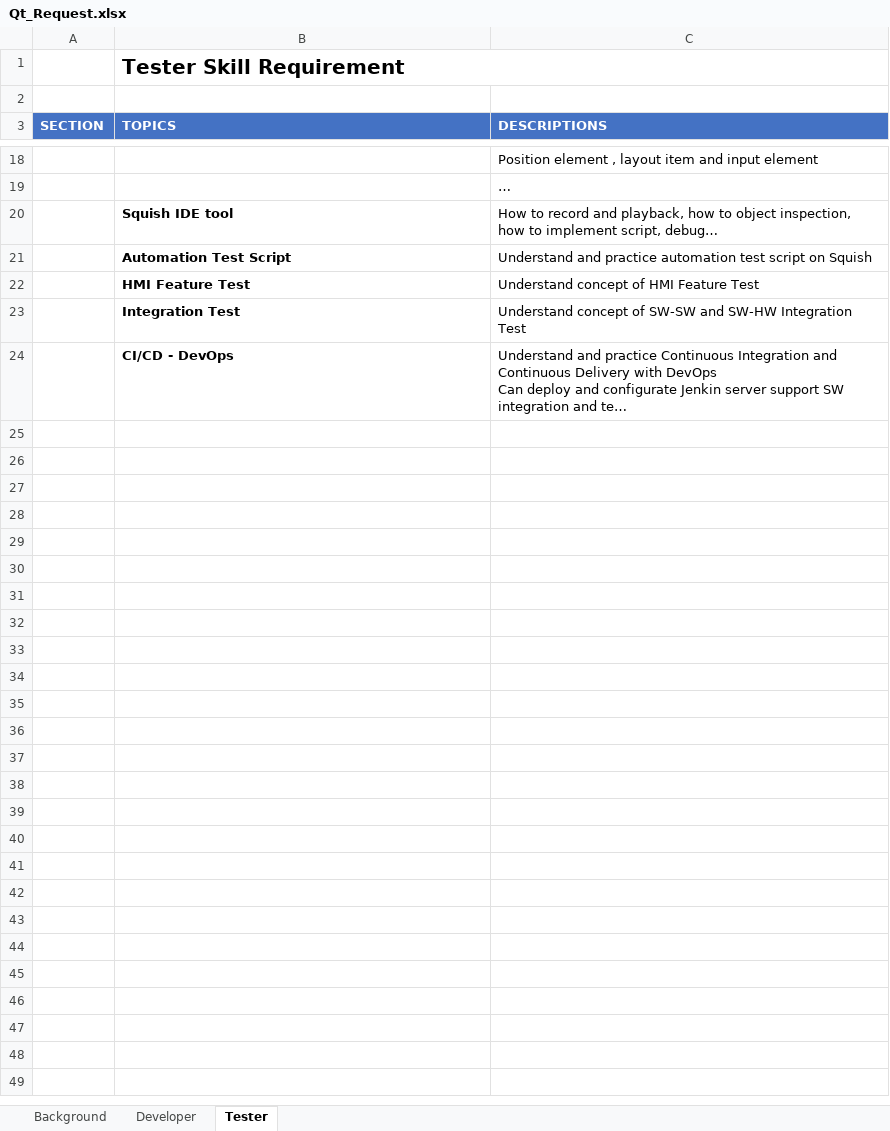
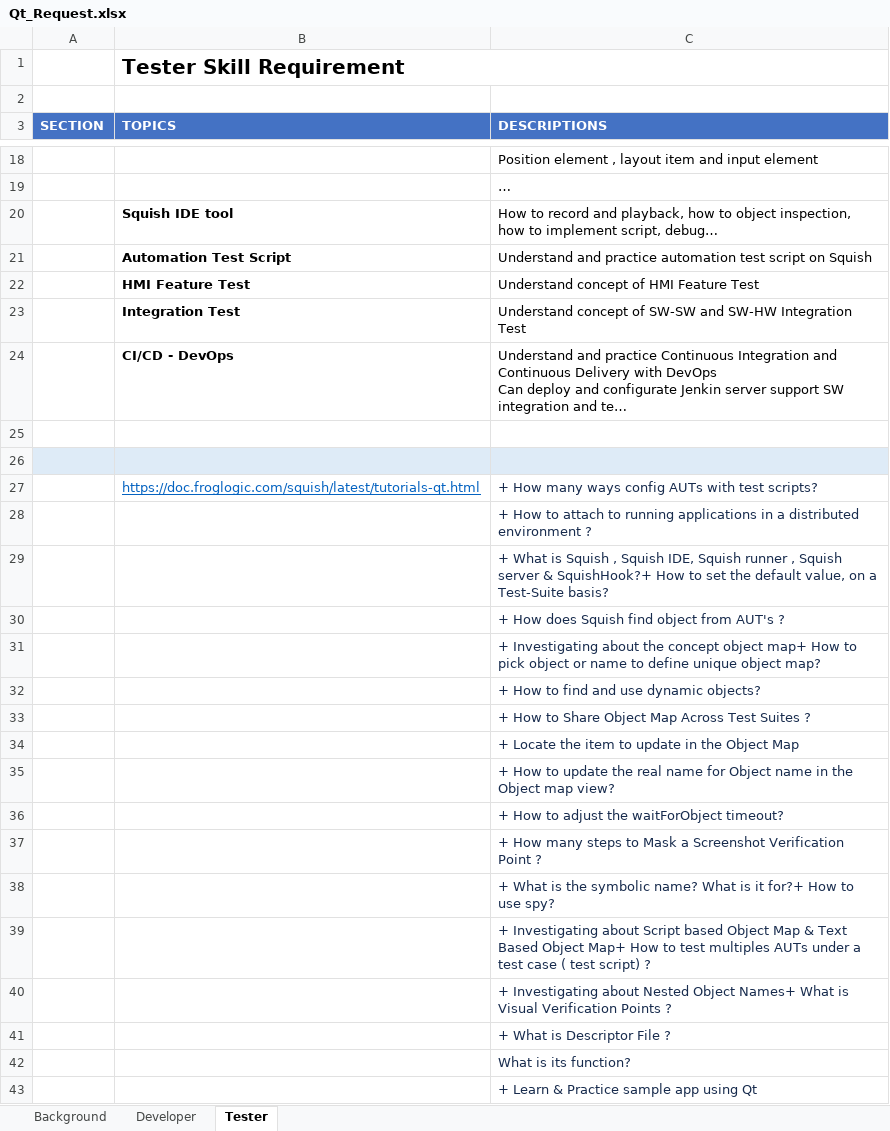
Before and after one commit to kingseno/Qt-Quick, an Excel workbook: Qt_Request.xlsx, sheet Tester, drawn as a sheet; only a part is shown, gaps mark what is left out; long unchanged cells end in …; values as stored, in another font and other column widths than the file's, no borders; the diff names each change by its address in the sheet, - before the commit and + after, or states it on an @@ line.

```diff
--- a/Qt_Request.xlsx (sheet Tester)
+++ b/Qt_Request.xlsx (sheet Tester)
+row 25: (empty)
+row 26: (empty)
+row 27:  | https://doc.froglogic.com/squish/latest/tutorials-qt.html | + How many ways config AUTs with test scripts?
+row 28:  |  | + How to attach to running applications in a distributed environment ?
+row 29:  |  | + What is Squish , Squish IDE, Squish runner , Squish server & SquishHook?+ How to set the default value, on a Test-Suite basis?
+row 30:  |  | + How does Squish find object from AUT's ?
+row 31:  |  | + Investigating about the concept object map+ How to pick object or name to define unique object map?
+row 32:  |  | + How to find and use dynamic objects?
+row 33:  |  | + How to Share Object Map Across Test Suites ?
+row 34:  |  | + Locate the item to update in the Object Map
+row 35:  |  | + How to update the real name for Object name in the Object map view?
+row 36:  |  | + How to adjust the waitForObject timeout?
+row 37:  |  | + How many steps to Mask a Screenshot Verification Point ?
+row 38:  |  | + What is the symbolic name? What is it for?+ How to use spy?
+row 39:  |  | + Investigating about Script based Object Map & Text Based Object Map+ How to test multiples AUTs under a test case ( test script) ?
+row 40:  |  | + Investigating about Nested Object Names+ What is Visual Verification Points ?
+row 41:  |  | + What is Descriptor File ?
+row 42:  |  | What is its function?
+row 43:  |  | + Learn & Practice sample app using Qt
```
Also changed, not shown: sheet Developer, 12 other files.
